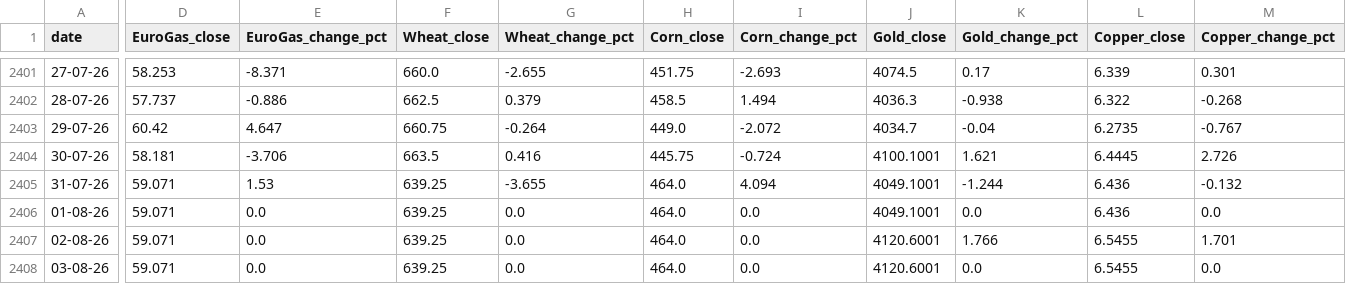
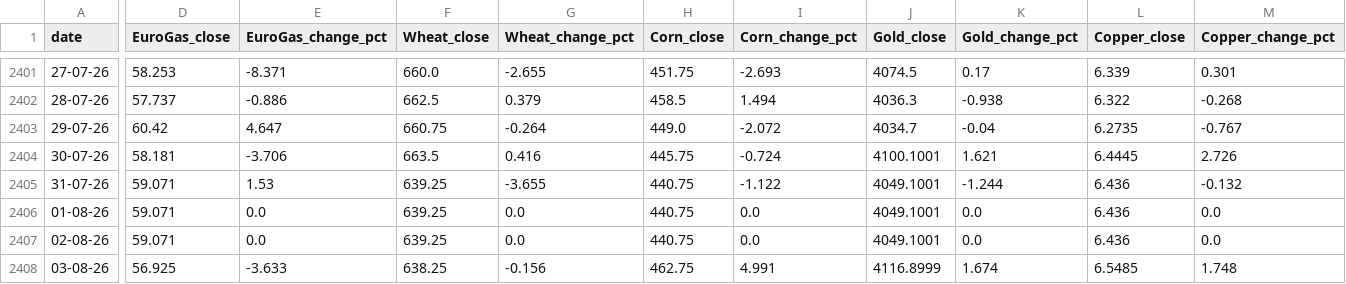
Before and after one commit to heraphim/find-trends, a CSV file: public/data/commodities.csv, drawn as a sheet; only a part is shown, gaps mark what is left out; the diff names each change by its address in the sheet, - before the commit and + after, or states it on an @@ line.

```diff
--- a/public/data/commodities.csv
+++ b/public/data/commodities.csv
-H2405:H2407 (Corn_close): 464.0
+H2405:H2407 (Corn_close): 440.75
-I2405 (Corn_change_pct): 4.094
+I2405 (Corn_change_pct): -1.122
-J2407 (Gold_close): 4120.6001
+J2407 (Gold_close): 4049.1001
-K2407 (Gold_change_pct): 1.766
+K2407 (Gold_change_pct): 0.0
-L2407 (Copper_close): 6.5455
+L2407 (Copper_close): 6.436
-M2407 (Copper_change_pct): 1.701
+M2407 (Copper_change_pct): 0.0
-D2408 (EuroGas_close): 59.071
+D2408 (EuroGas_close): 56.925
-E2408 (EuroGas_change_pct): 0.0
+E2408 (EuroGas_change_pct): -3.633
-F2408 (Wheat_close): 639.25
+F2408 (Wheat_close): 638.25
-G2408 (Wheat_change_pct): 0.0
+G2408 (Wheat_change_pct): -0.156
-H2408 (Corn_close): 464.0
+H2408 (Corn_close): 462.75
-I2408 (Corn_change_pct): 0.0
+I2408 (Corn_change_pct): 4.991
-J2408 (Gold_close): 4120.6001
+J2408 (Gold_close): 4116.8999
-K2408 (Gold_change_pct): 0.0
+K2408 (Gold_change_pct): 1.674
-L2408 (Copper_close): 6.5455
+L2408 (Copper_close): 6.5485
-M2408 (Copper_change_pct): 0.0
+M2408 (Copper_change_pct): 1.748
```
Also changed, not shown: public/data/brasov-weather.csv, public/data/sibiu-weather.csv.
